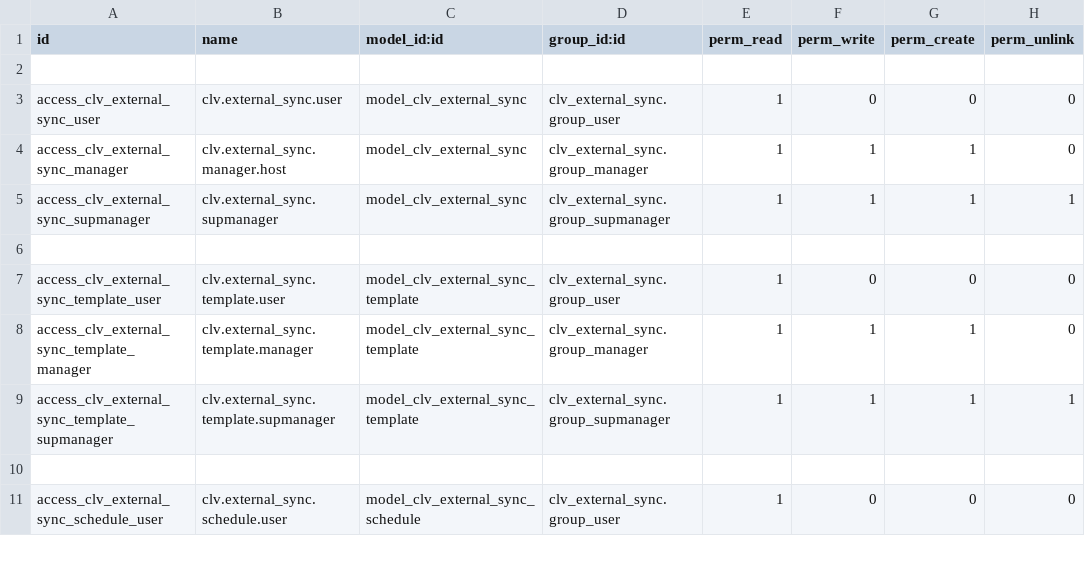
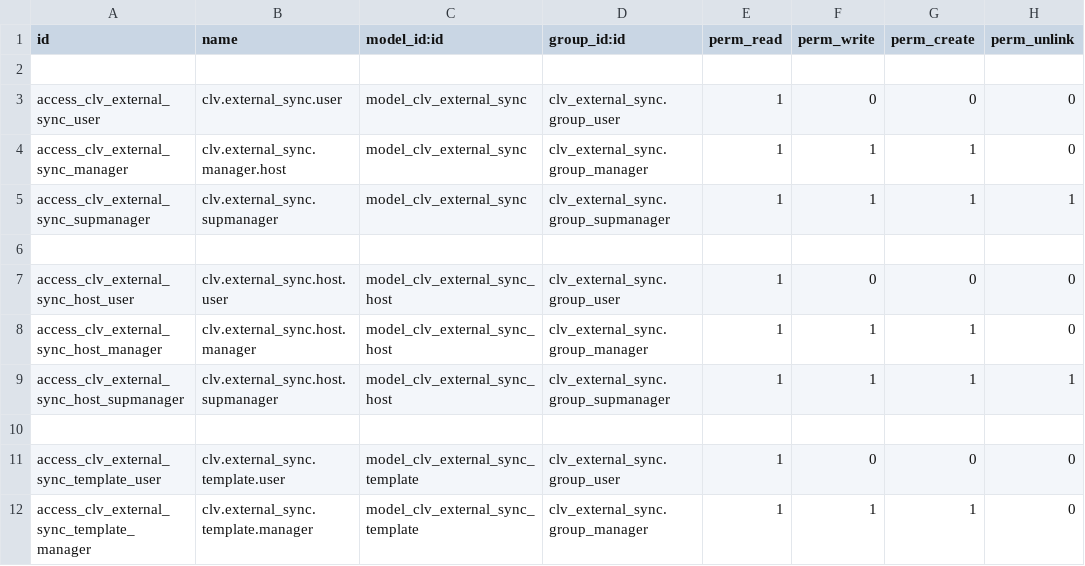
Before and after one commit to CLVsol/clvsol_odoo_addons, a CSV file: clv_external_sync/security/ir.model.access.csv, drawn as a sheet; only a part is shown; the shorter side is filled out with more unchanged rows.

Commit message:
[IMP] clv_external_sync

```diff
--- a/clv_external_sync/security/ir.model.access.csv
+++ b/clv_external_sync/security/ir.model.access.csv
@@ -6,2 +6,6 @@ access_clv_external_sync_supmanager,clv.external_sync.supmanager,model_clv_exter
 
+access_clv_external_sync_host_user,clv.external_sync.host.user,model_clv_external_sync_host,clv_external_sync.group_user,1,0,0,0
+access_clv_external_sync_host_manager,clv.external_sync.host.manager,model_clv_external_sync_host,clv_external_sync.group_manager,1,1,1,0
+access_clv_external_sync_host_supmanager,clv.external_sync.host.supmanager,model_clv_external_sync_host,clv_external_sync.group_supmanager,1,1,1,1
+
 access_clv_external_sync_template_user,clv.external_sync.template.user,model_clv_external_sync_template,clv_external_sync.group_user,1,0,0,0
```
Also changed, not shown: 17 other files.
